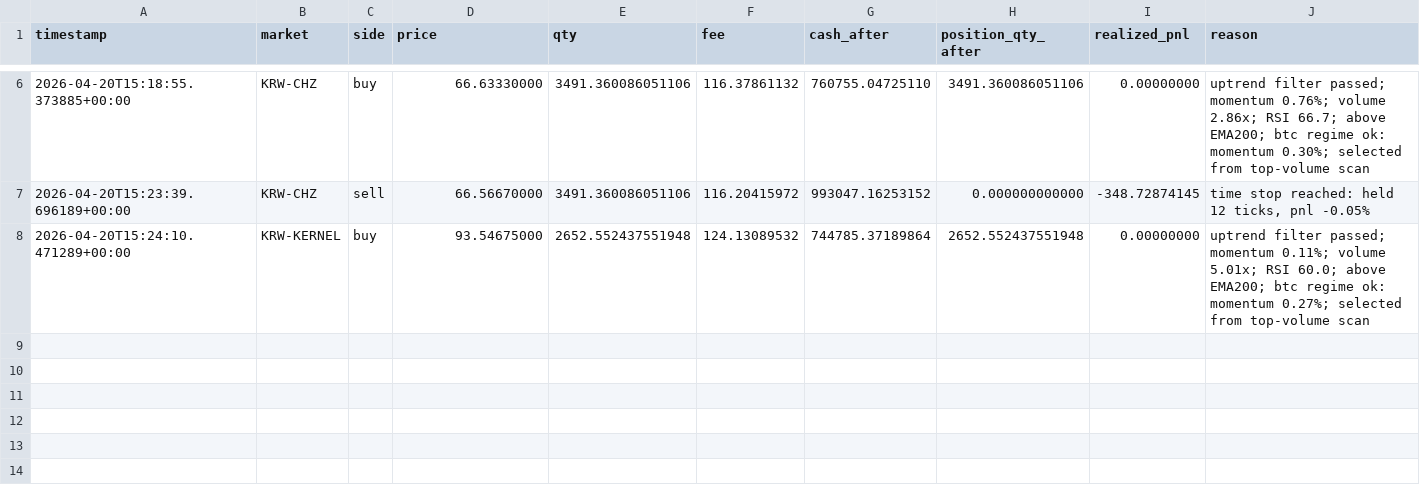
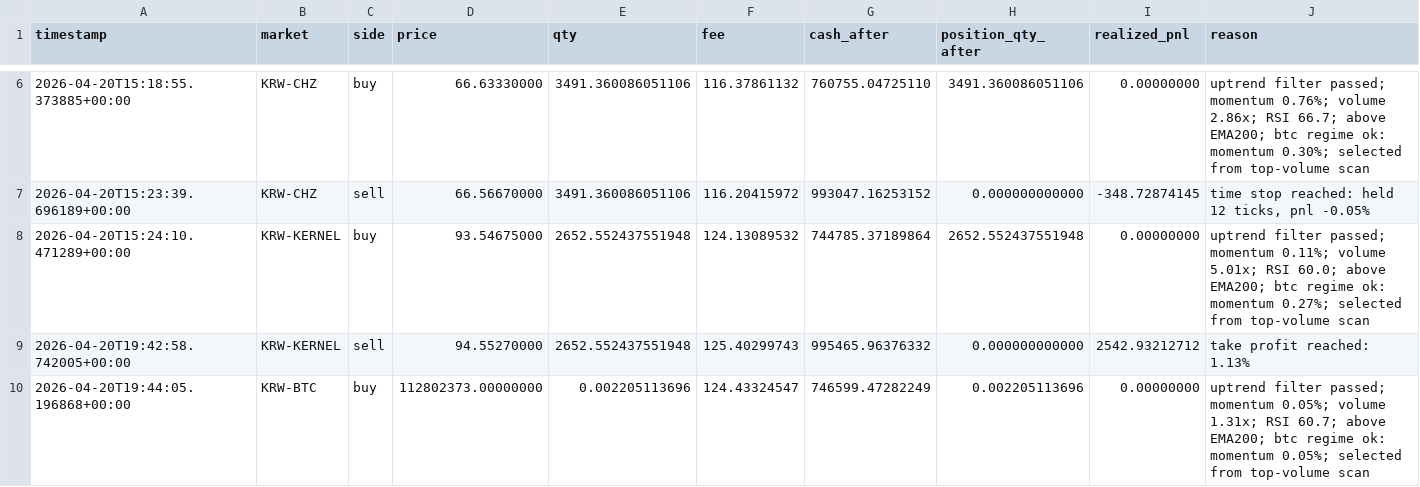
Before and after one commit to SangJunPark1/coin-backup-20260422, a CSV file: 2026-04-19-3d-r/data/cloud_trades.csv, drawn as a sheet; only a part is shown, gaps mark what is left out; the diff names each change by its address in the sheet, - before the commit and + after, or states it on an @@ line.

```diff
--- a/2026-04-19-3d-r/data/cloud_trades.csv
+++ b/2026-04-19-3d-r/data/cloud_trades.csv
+row 9: 2026-04-20T19:42:58.742005+00:00 | KRW-KERNEL | sell | 94.55270000 | 2652.552437551948 | 125.40299743 | 995465.96376332 | 0.000000000000 | 2542.93212712 | take profit reached: 1.13%
+row 10: 2026-04-20T19:44:05.196868+00:00 | KRW-BTC | buy | 112802373.00000000 | 0.002205113696 | 124.43324547 | 746599.47282249 | 0.002205113696 | 0.00000000 | uptrend filter passed; momentum 0.05%; volume 1.31x; RSI 60.7; above EMA200; btc regime ok: momentum 0.05%; selected from top-volume scan
```
Also changed, not shown: 4 other files.
